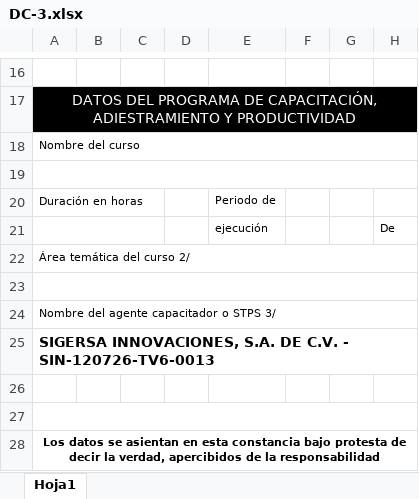
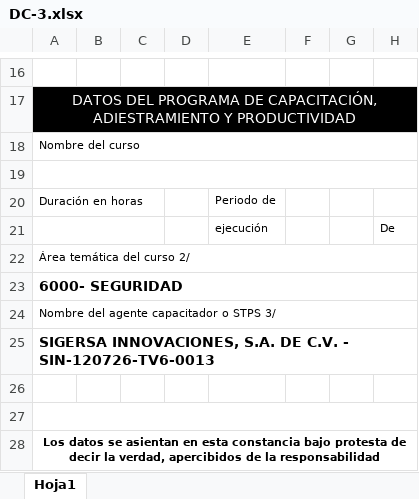
Before and after one commit to Sigersa/sicapsystem, an Excel workbook: public/administrative-personnel-dashboard/personnel-management/DC-3.xlsx, sheet Hoja1, drawn as a sheet; only a part is shown, gaps mark what is left out; values as stored, in another font and other column widths than the file's, no borders; charts and pictures not drawn; the diff names each change by its address in the sheet, - before the commit and + after, or states it on an @@ line.

Commit message:
Update DC-3.xlsx

```diff
--- a/public/administrative-personnel-dashboard/personnel-management/DC-3.xlsx (sheet Hoja1)
+++ b/public/administrative-personnel-dashboard/personnel-management/DC-3.xlsx (sheet Hoja1)
-A23: (empty)
+A23: 6000- SEGURIDAD
```
